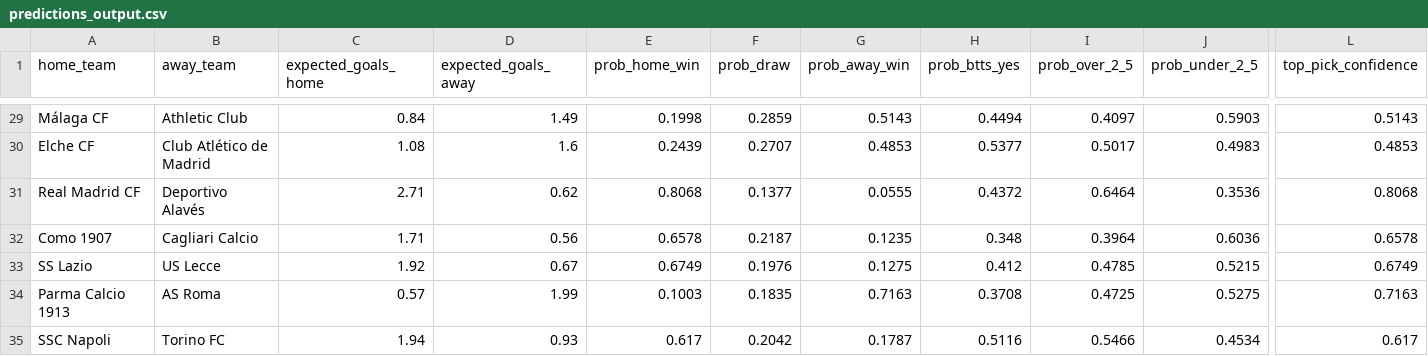
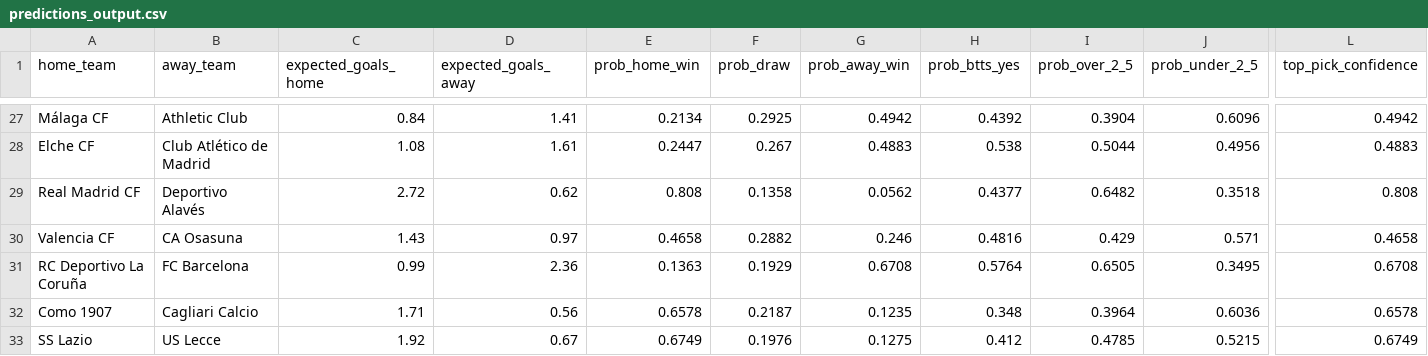
Before and after one commit to KehindeOjo/football-predictions, a CSV file: predictions_output.csv, drawn as a sheet; only a part is shown, gaps mark what is left out; the shorter side is filled out with more unchanged rows; addresses are those after the commit; rows hold the shown columns only; the diff covers the shown part only; the diff names each change by its address in the sheet, - before the commit and + after, or states it on an @@ line.

```diff
--- a/predictions_output.csv
+++ b/predictions_output.csv
-D27 (expected_goals_away): 1.49
+D27 (expected_goals_away): 1.41
-E27 (prob_home_win): 0.1998
+E27 (prob_home_win): 0.2134
-F27 (prob_draw): 0.2859
+F27 (prob_draw): 0.2925
-G27 (prob_away_win): 0.5143
+G27 (prob_away_win): 0.4942
-H27 (prob_btts_yes): 0.4494
+H27 (prob_btts_yes): 0.4392
-I27 (prob_over_2_5): 0.4097
+I27 (prob_over_2_5): 0.3904
-J27 (prob_under_2_5): 0.5903
+J27 (prob_under_2_5): 0.6096
-L27 (top_pick_confidence): 0.5143
+L27 (top_pick_confidence): 0.4942
-D28 (expected_goals_away): 1.6
+D28 (expected_goals_away): 1.61
-E28 (prob_home_win): 0.2439
+E28 (prob_home_win): 0.2447
-F28 (prob_draw): 0.2707
+F28 (prob_draw): 0.267
-G28 (prob_away_win): 0.4853
+G28 (prob_away_win): 0.4883
-H28 (prob_btts_yes): 0.5377
+H28 (prob_btts_yes): 0.538
-I28 (prob_over_2_5): 0.5017
+I28 (prob_over_2_5): 0.5044
-J28 (prob_under_2_5): 0.4983
+J28 (prob_under_2_5): 0.4956
-L28 (top_pick_confidence): 0.4853
+L28 (top_pick_confidence): 0.4883
-C29 (expected_goals_home): 2.71
+C29 (expected_goals_home): 2.72
-E29 (prob_home_win): 0.8068
+E29 (prob_home_win): 0.808
-F29 (prob_draw): 0.1377
+F29 (prob_draw): 0.1358
-G29 (prob_away_win): 0.0555
+G29 (prob_away_win): 0.0562
-H29 (prob_btts_yes): 0.4372
+H29 (prob_btts_yes): 0.4377
-I29 (prob_over_2_5): 0.6464
+I29 (prob_over_2_5): 0.6482
-J29 (prob_under_2_5): 0.3536
+J29 (prob_under_2_5): 0.3518
-L29 (top_pick_confidence): 0.8068
+L29 (top_pick_confidence): 0.808
+row 30: Valencia CF | CA Osasuna | 1.43 | 0.97 | 0.4658 | 0.2882 | 0.246 | 0.4816 | 0.429 | 0.571 | 0.4658
+row 31: RC Deportivo La Coruña | FC Barcelona | 0.99 | 2.36 | 0.1363 | 0.1929 | 0.6708 | 0.5764 | 0.6505 | 0.3495 | 0.6708
```
Also changed, not shown: 1 added row, 3 removed rows and 80 edited cells elsewhere in this file, accuracy_detail.csv, 7 other files.
